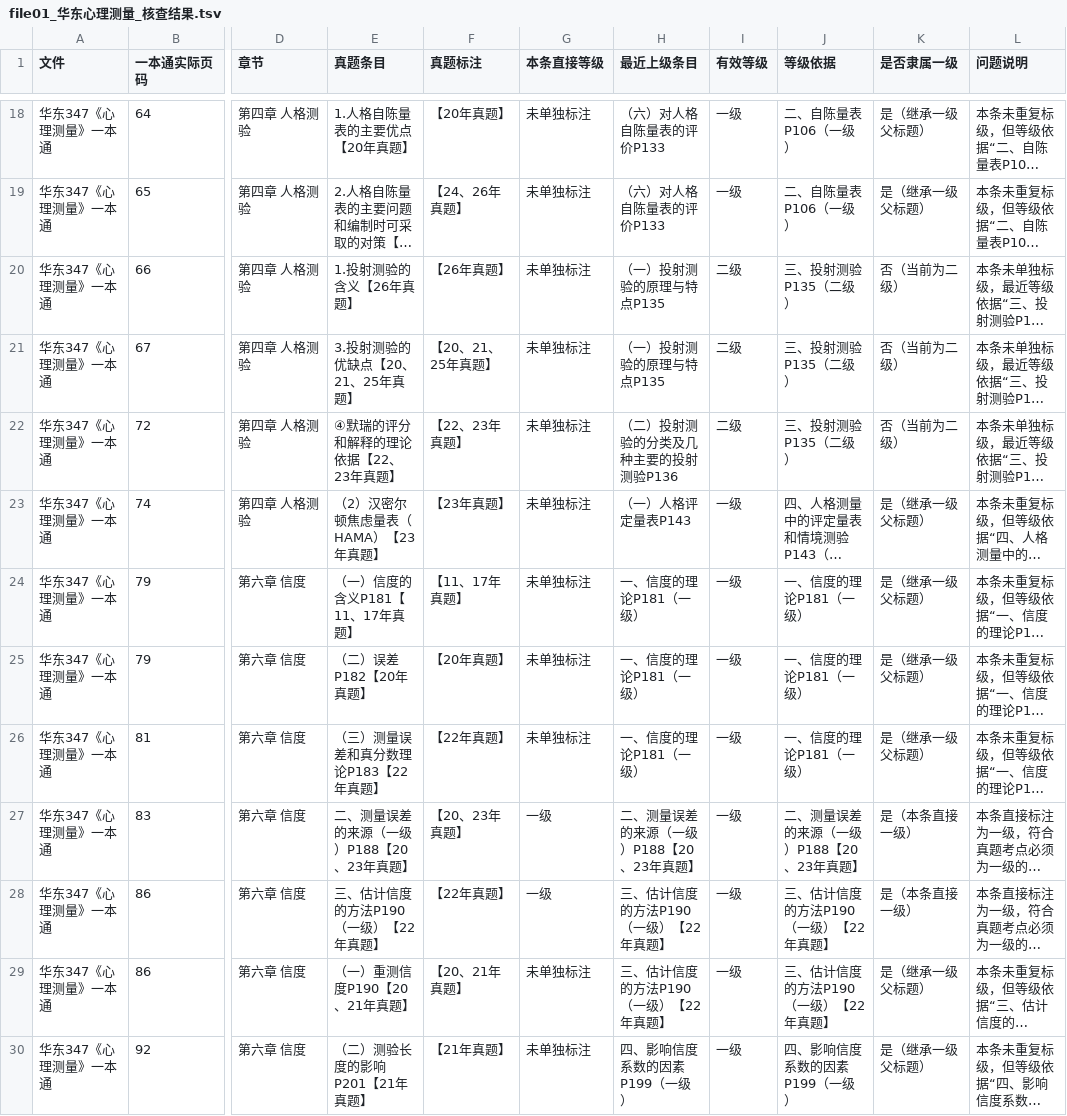
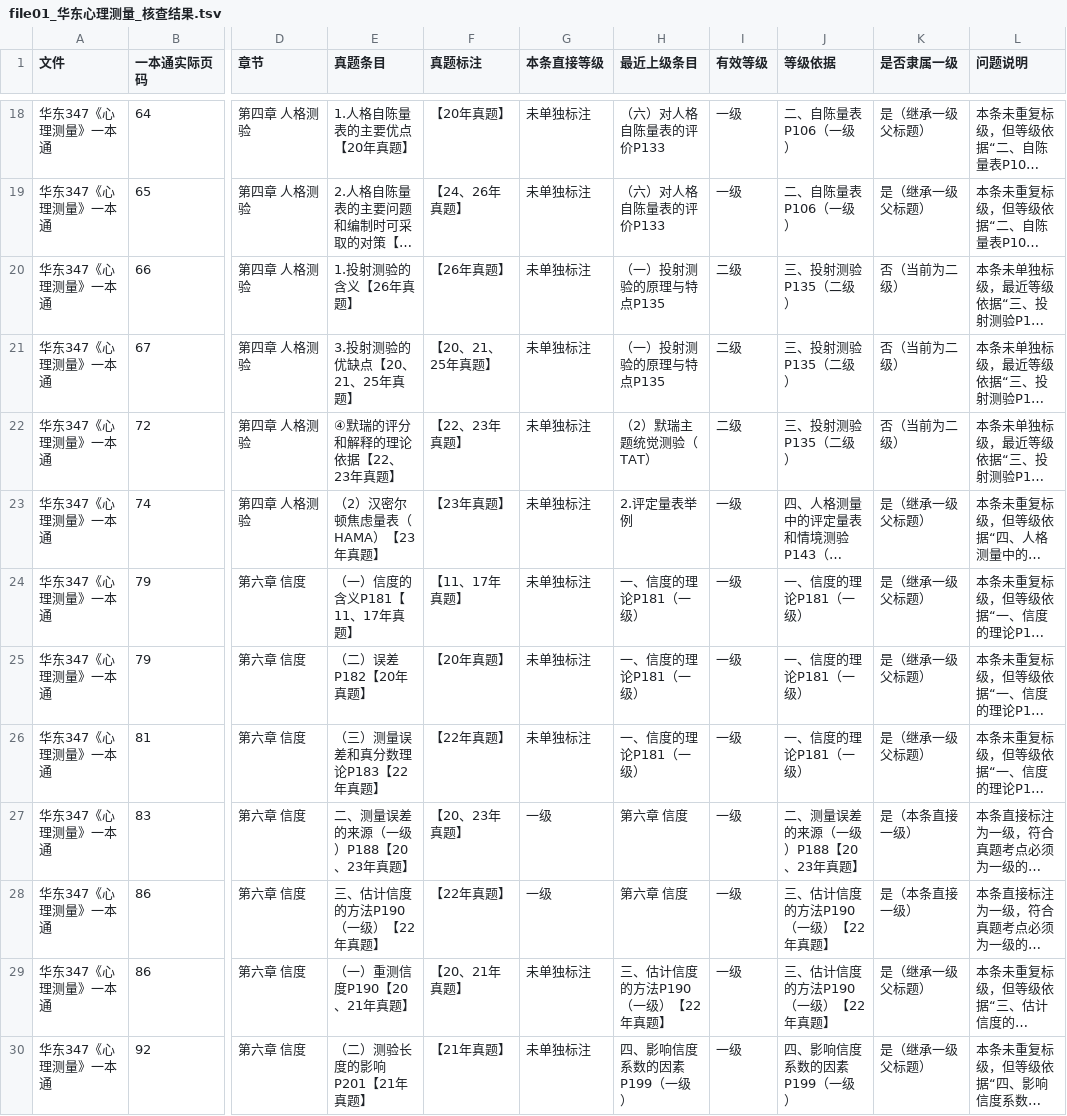
Before and after one commit to wx855208227-a11y/tietou, a TSV file: analysis/true_question_level_audit_20260922/file01_华东心理测量_核查结果.tsv, drawn as a sheet; only a part is shown, gaps mark what is left out; long unchanged cells end in …; the diff covers the shown part only; the diff names each change by its address in the sheet, - before the commit and + after, or states it on an @@ line.

Commit message:
Step: Audit true-question levels in Huadong psychology introduction guide

```diff
--- a/analysis/true_question_level_audit_20260922/file01_华东心理测量_核查结果.tsv
+++ b/analysis/true_question_level_audit_20260922/file01_华东心理测量_核查结果.tsv
-H22 (最近上级条目): （二）投射测验的分类及几种主要的投射测验P136
+H22 (最近上级条目): （2）默瑞主题统觉测验（TAT）
-H23 (最近上级条目): （一）人格评定量表P143
+H23 (最近上级条目): 2.评定量表举例
-H27 (最近上级条目): 二、测量误差的来源（一级）P188【20、23年真题】
+H27 (最近上级条目): 第六章 信度
-H28 (最近上级条目): 三、估计信度的方法P190（一级）【22年真题】
+H28 (最近上级条目): 第六章 信度
```
Also changed, not shown: 3 edited cells elsewhere in this file, 4 other files.
